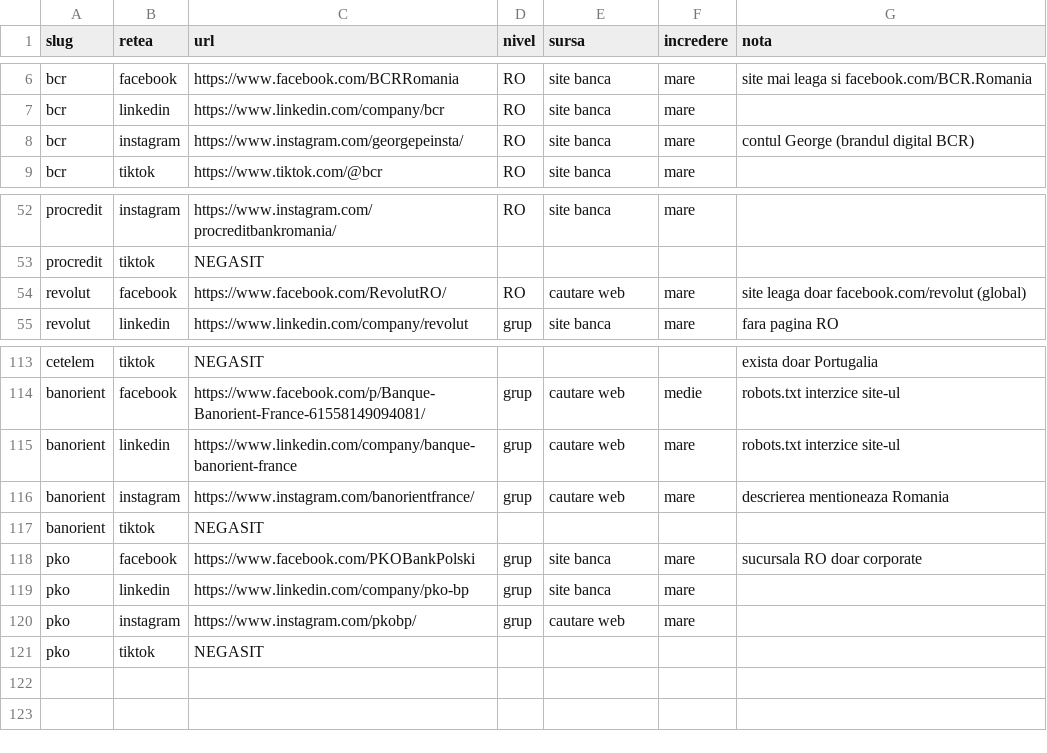
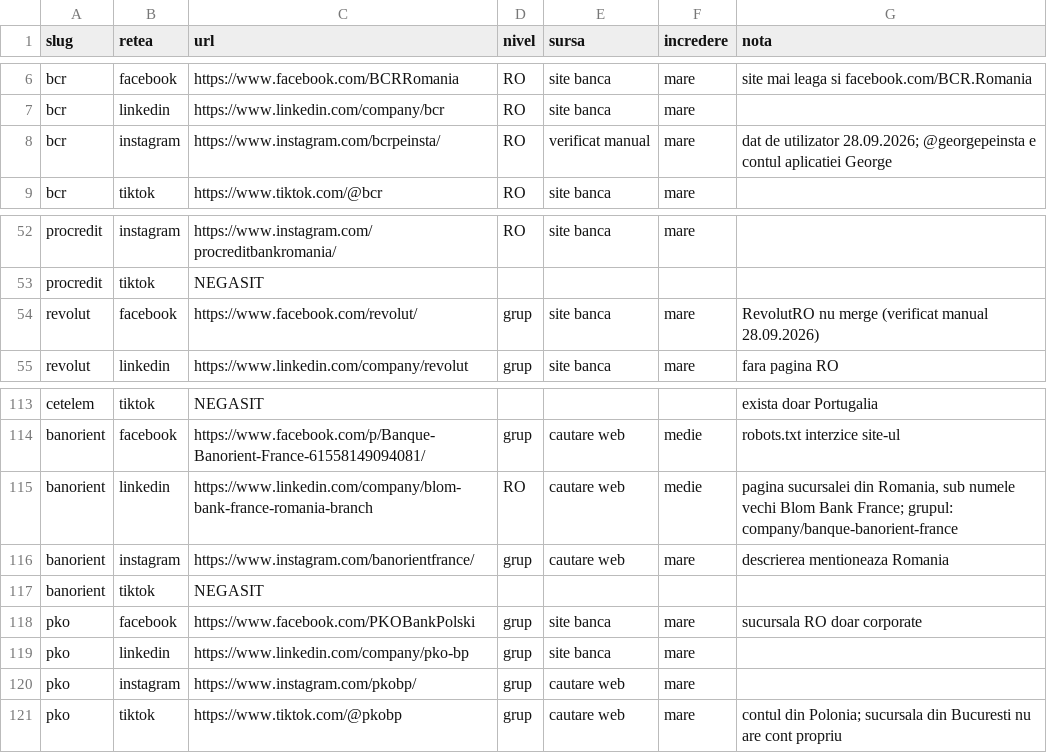
Before and after one commit to Robert-Posto/Market-Intelligence-Platform, a CSV file: date/retele_sociale.csv, drawn as a sheet; only a part is shown, gaps mark what is left out; the diff covers the shown part only.

Commit message:
2.4: conturile sociale verificate manual — linkuri moarte scoase, conturile corecte puse, fără „de verificat”
Lista a fost verificată cont cu cont în browser (28-30.09.2026), deci
eticheta „de verificat” nu mai are rost. Corecturile:
- BRCI: Facebook din subsolul site-ului ducea la o pagină ștearsă; acum BRCIdigitala
- BCR: Instagram @bcrpeinsta, nu @georgepeinsta (contul aplicației George)
- Credex: conturile erau ale Credex IFN (credex.ro); acum pagina Credex Bank
  pe Facebook și company/credex-bank pe LinkedIn
- Nexent: LinkedIn-ul sucursalei din București, nu al grupului; Facebook-ul
  fostei Credit Europe Bank Romania în locul brandului de card CardAvantaj
- Banorient: LinkedIn-ul sucursalei din România (nume vechi Blom Bank France)
- Revolut: Facebook global, RevolutRO nu merge
- scoase, fără înlocuitor: Instagram BRCI, Facebook BCR Locuințe,
  Facebook și TikTok BNP Paribas
- adăugate ca International: Facebook Bank of China, TikTok PKO

Fiecare rând scos păstrează în CSV motivul și data verificării.

```diff
--- a/date/retele_sociale.csv
+++ b/date/retele_sociale.csv
@@ -7,3 +7,3 @@ bcr,facebook,https://www.facebook.com/BCRRomania,RO,site banca,mare,site mai lea
 bcr,linkedin,https://www.linkedin.com/company/bcr,RO,site banca,mare,
-bcr,instagram,https://www.instagram.com/georgepeinsta/,RO,site banca,mare,contul George (brandul digital BCR)
+bcr,instagram,https://www.instagram.com/bcrpeinsta/,RO,verificat manual,mare,dat de utilizator 28.09.2026; @georgepeinsta e contul aplicatiei George
 bcr,tiktok,https://www.tiktok.com/@bcr,RO,site banca,mare,
@@ -53,3 +53,3 @@ procredit,instagram,https://www.instagram.com/procreditbankromania/,RO,site banc
 procredit,tiktok,NEGASIT,,,,
-revolut,facebook,https://www.facebook.com/RevolutRO/,RO,cautare web,mare,site leaga doar facebook.com/revolut (global)
+revolut,facebook,https://www.facebook.com/revolut/,grup,site banca,mare,RevolutRO nu merge (verificat manual 28.09.2026)
 revolut,linkedin,https://www.linkedin.com/company/revolut,grup,site banca,mare,fara pagina RO
@@ -114,3 +114,3 @@ cetelem,tiktok,NEGASIT,,,,exista doar Portugalia
 banorient,facebook,https://www.facebook.com/p/Banque-Banorient-France-61558149094081/,grup,cautare web,medie,robots.txt interzice site-ul
-banorient,linkedin,https://www.linkedin.com/company/banque-banorient-france,grup,cautare web,mare,robots.txt interzice site-ul
+banorient,linkedin,https://www.linkedin.com/company/blom-bank-france-romania-branch,RO,cautare web,medie,"pagina sucursalei din Romania, sub numele vechi Blom Bank France; grupul: company/banque-banorient-france"
 banorient,instagram,https://www.instagram.com/banorientfrance/,grup,cautare web,mare,descrierea mentioneaza Romania
@@ -120,2 +120,2 @@ pko,linkedin,https://www.linkedin.com/company/pko-bp,grup,site banca,mare,
 pko,instagram,https://www.instagram.com/pkobp/,grup,cautare web,mare,
-pko,tiktok,NEGASIT,,,,
+pko,tiktok,https://www.tiktok.com/@pkobp,grup,cautare web,mare,contul din Polonia; sucursala din Bucuresti nu are cont propriu
```
Also changed, not shown: 4 added rows, 4 removed rows and 25 edited cells elsewhere in this file, 1 other file.
